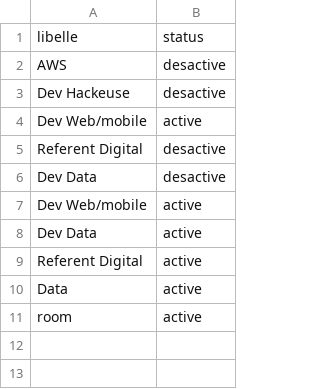
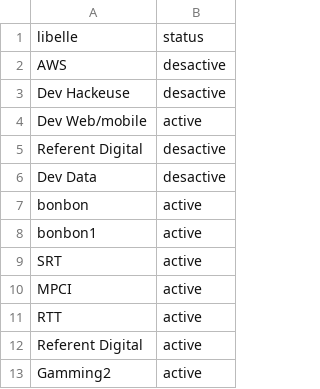
Before and after one commit to oumarsy97/Projet_phpV4, a CSV file: data/listreferentiels.csv, drawn as a sheet; removed rows and columns are numbered as before the commit, all else as after; the diff names each change by its address in the sheet, - before the commit and + after, or states it on an @@ line.

```diff
--- a/data/listreferentiels.csv
+++ b/data/listreferentiels.csv
-A7: Dev Web/mobile
+A7: bonbon
-A8: Dev Data
+A8: bonbon1
+row 9: SRT | active
+row 10: MPCI | active
+row 11: RTT | active
-A13: Data
+A13: Gamming2
-row 11: room | active
```
Also changed, not shown: data/referentiels.csv, data/utilisateurs.csv, 31 other files.
